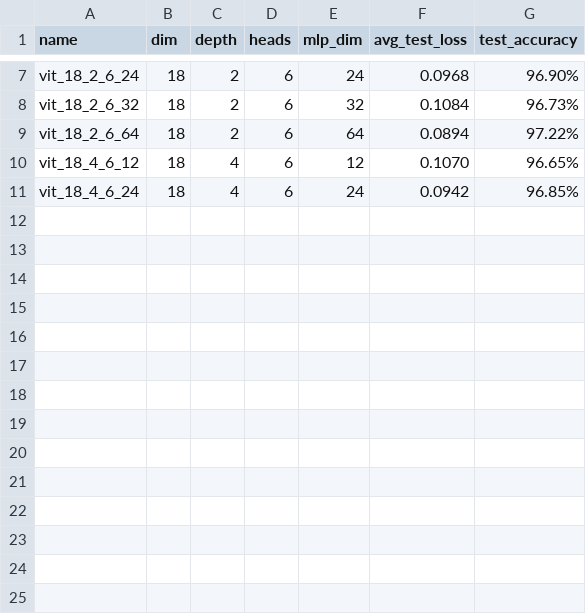
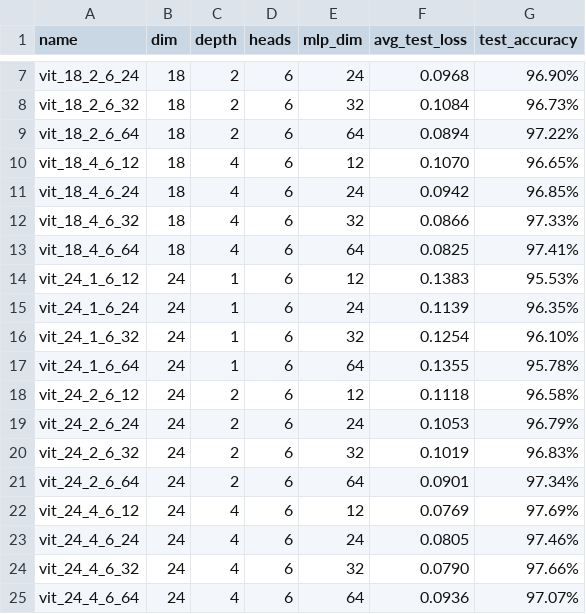
Before and after one commit to s-hallsworth/Transformer_Formulation, a CSV file: Case_Study_1/trained_transformer/verification2/vit_results.csv, drawn as a sheet; only a part is shown, gaps mark what is left out.

Commit message:
save trained verification tnns

```diff
--- a/Case_Study_1/trained_transformer/verification2/vit_results.csv
+++ b/Case_Study_1/trained_transformer/verification2/vit_results.csv
@@ -11 +11,15 @@ vit_18_4_6_12,18,4,6,12,0.1070,96.65%
 vit_18_4_6_24,18,4,6,24,0.0942,96.85%
+vit_18_4_6_32,18,4,6,32,0.0866,97.33%
+vit_18_4_6_64,18,4,6,64,0.0825,97.41%
+vit_24_1_6_12,24,1,6,12,0.1383,95.53%
+vit_24_1_6_24,24,1,6,24,0.1139,96.35%
+vit_24_1_6_32,24,1,6,32,0.1254,96.10%
+vit_24_1_6_64,24,1,6,64,0.1355,95.78%
+vit_24_2_6_12,24,2,6,12,0.1118,96.58%
+vit_24_2_6_24,24,2,6,24,0.1053,96.79%
+vit_24_2_6_32,24,2,6,32,0.1019,96.83%
+vit_24_2_6_64,24,2,6,64,0.0901,97.34%
+vit_24_4_6_12,24,4,6,12,0.0769,97.69%
+vit_24_4_6_24,24,4,6,24,0.0805,97.46%
+vit_24_4_6_32,24,4,6,32,0.0790,97.66%
+vit_24_4_6_64,24,4,6,64,0.0936,97.07%
```
Also changed, not shown: 14 other files.
